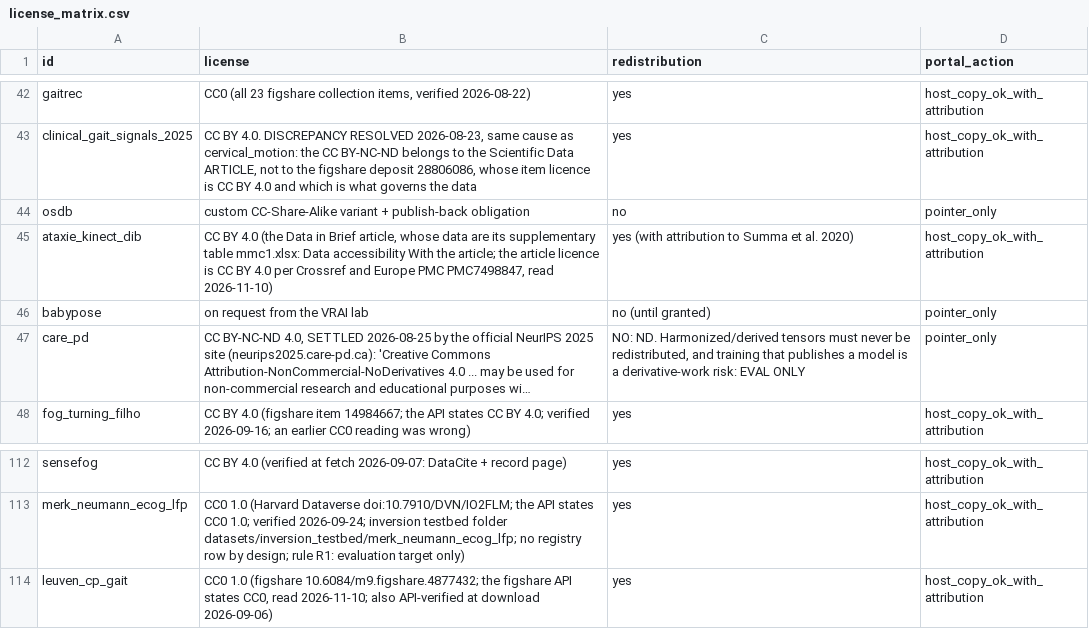
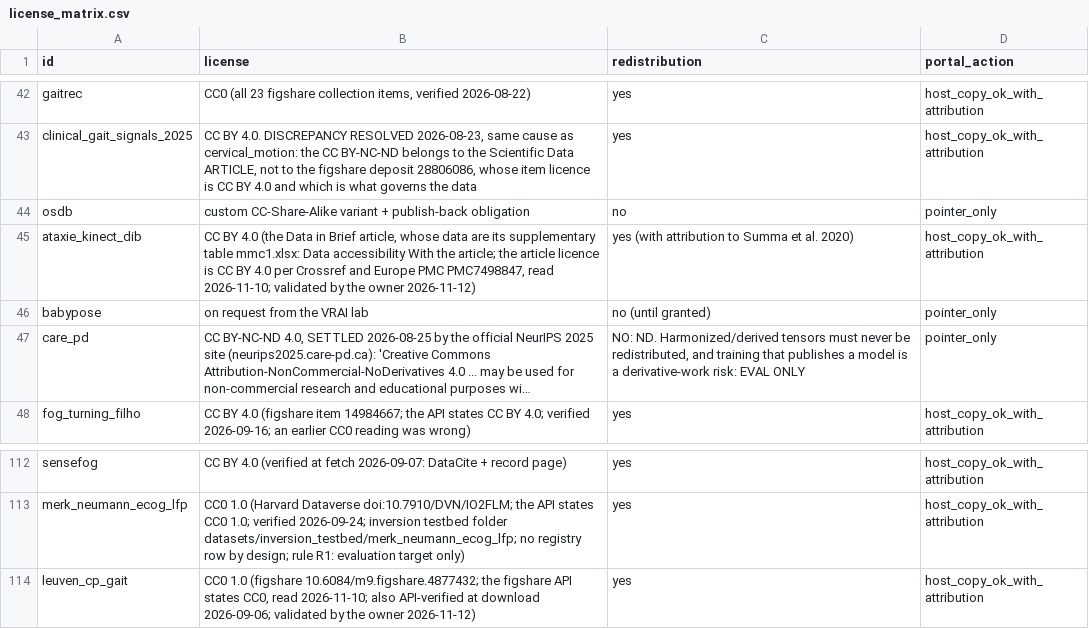
Before and after one commit to xaviervasques/moveatlas, a CSV file: docs/license_matrix.csv, drawn as a sheet; only a part is shown, gaps mark what is left out; long unchanged cells end in ….

```diff
--- a/docs/license_matrix.csv
+++ b/docs/license_matrix.csv
@@ -44,3 +44,3 @@ clinical_gait_signals_2025,"CC BY 4.0. DISCREPANCY RESOLVED 2026-08-23, same cau
 osdb,custom CC-Share-Alike variant + publish-back obligation,no,pointer_only
-ataxie_kinect_dib,"CC BY 4.0 (the Data in Brief article, whose data are its supplementary table mmc1.xlsx: Data accessibility With the article; the article licence is CC BY 4.0 per Crossref and Europe PMC PMC7498847, read 2026-11-10)",yes (with attribution to Summa et al. 2020),host_copy_ok_with_attribution
+ataxie_kinect_dib,"CC BY 4.0 (the Data in Brief article, whose data are its supplementary table mmc1.xlsx: Data accessibility With the article; the article licence is CC BY 4.0 per Crossref and Europe PMC PMC7498847, read 2026-11-10; validated by the owner 2026-11-12)",yes (with attribution to Summa et al. 2020),host_copy_ok_with_attribution
 babypose,on request from the VRAI lab,no (until granted),pointer_only
@@ -113,2 +113,2 @@ sensefog,CC BY 4.0 (verified at fetch 2026-09-07: DataCite + record page),yes,ho
 merk_neumann_ecog_lfp,CC0 1.0 (Harvard Dataverse doi:10.7910/DVN/IO2FLM; the API states CC0 1.0; verified 2026-09-24; inversion testbed folder datasets/inversion_testbed/merk_neumann_ecog_lfp; no registry row by design; rule R1: evaluation target only),yes,host_copy_ok_with_attribution
-leuven_cp_gait,"CC0 1.0 (figshare 10.6084/m9.figshare.4877432; the figshare API states CC0, read 2026-11-10; also API-verified at download 2026-09-06)",yes,host_copy_ok_with_attribution
+leuven_cp_gait,"CC0 1.0 (figshare 10.6084/m9.figshare.4877432; the figshare API states CC0, read 2026-11-10; also API-verified at download 2026-09-06; validated by the owner 2026-11-12)",yes,host_copy_ok_with_attribution
```
Also changed, not shown: docs/datasets_index.csv, moveatlas/data/datasets_index.csv, 6 other files.
